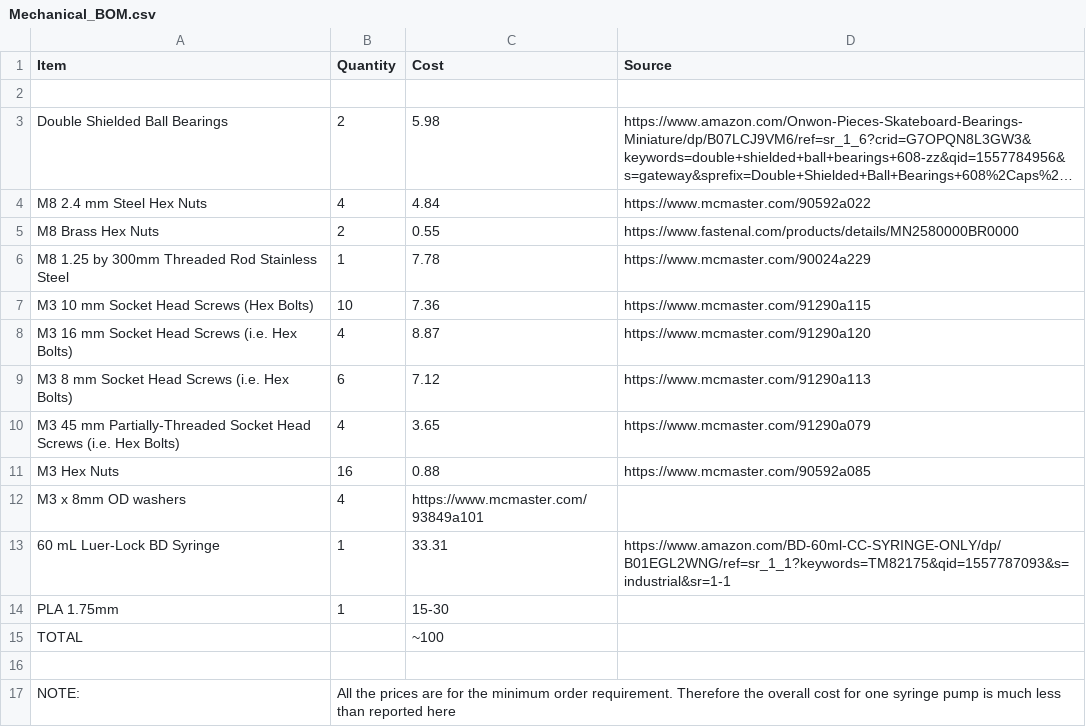
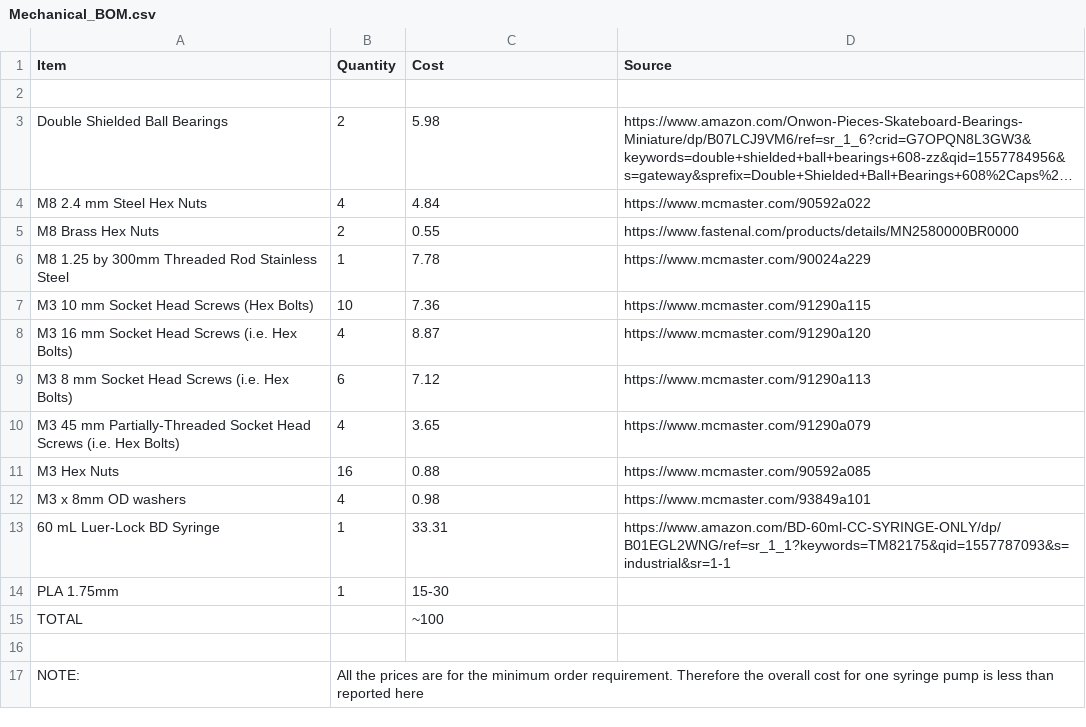
Before and after one commit to FOSH-following-demand/Syringe_Pump, a CSV file: Hardware/Bill_of_Materials/Mechanical_BOM.csv, drawn as a sheet; long unchanged cells end in …; the diff names each change by its address in the sheet, - before the commit and + after, or states it on an @@ line.

Commit message:
Update Mechanical_BOM.csv

```diff
--- a/Hardware/Bill_of_Materials/Mechanical_BOM.csv
+++ b/Hardware/Bill_of_Materials/Mechanical_BOM.csv
-C12 (Cost): https://www.mcmaster.com/93849a101
+C12 (Cost): 0.98
-D12 (Source): (empty)
+D12 (Source): https://www.mcmaster.com/93849a101
-B17 (Quantity): …pump is much less than…
+B17 (Quantity): …pump is less than…
```
